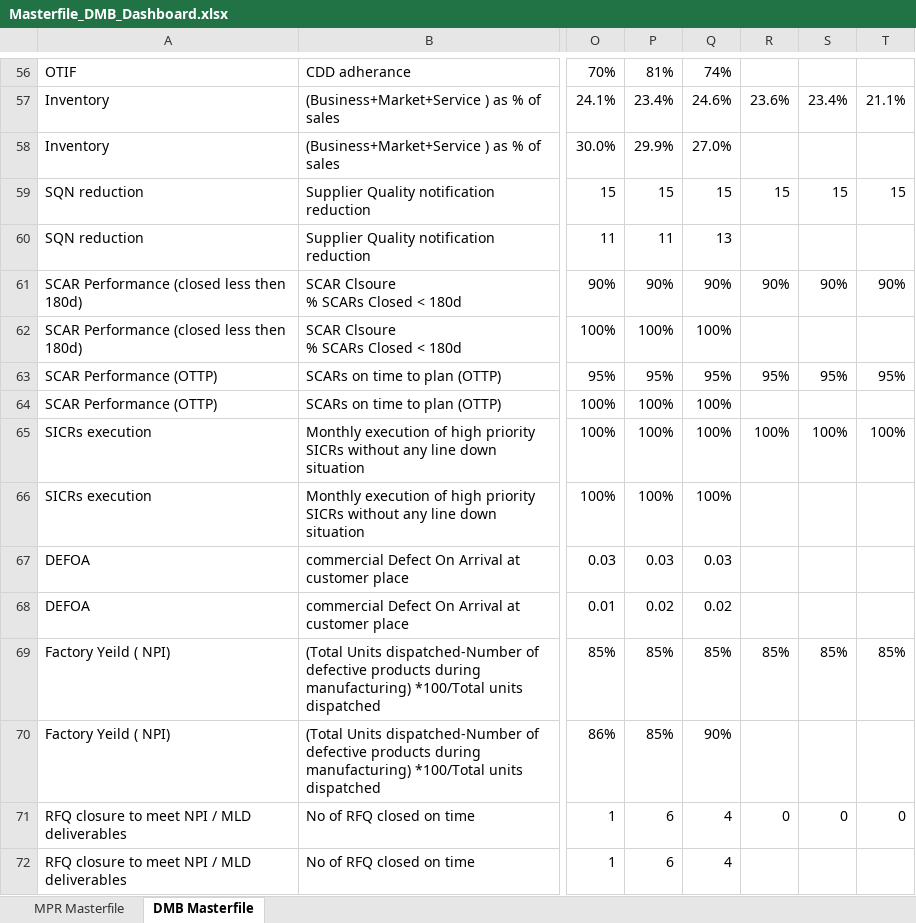
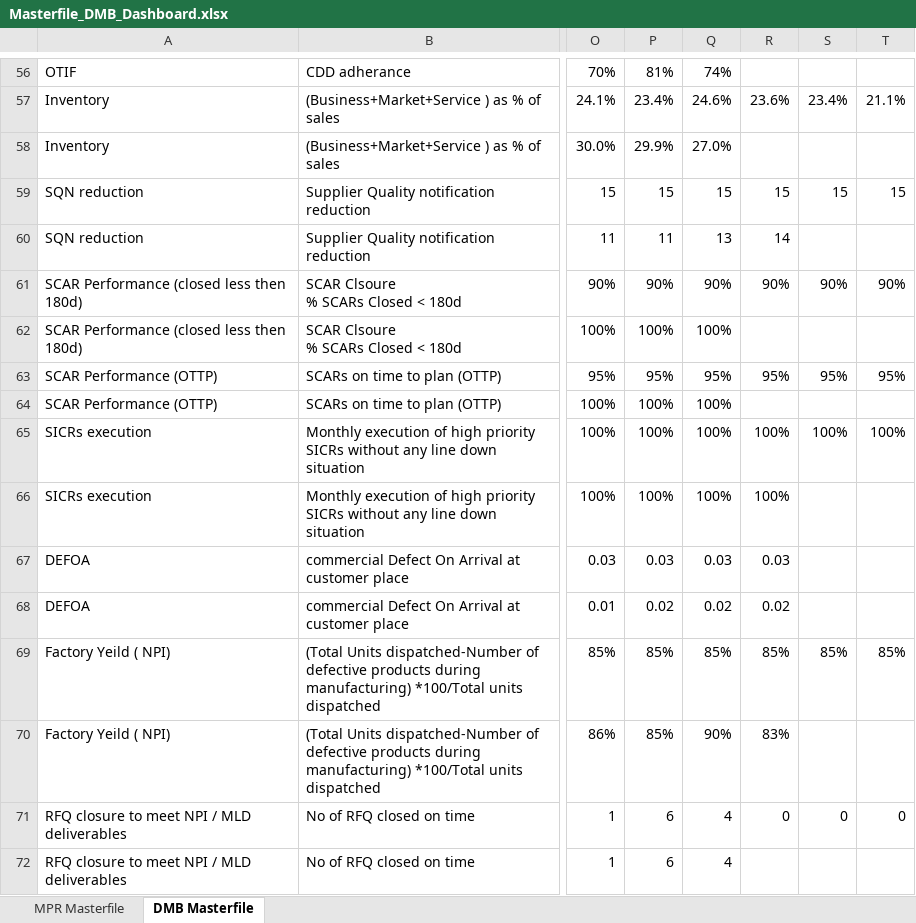
Before and after one commit to pratibha131/DMB-Dashboard, an Excel workbook: data/Masterfile_DMB_Dashboard.xlsx, sheet DMB Masterfile, drawn as a sheet; only a part is shown, gaps mark what is left out; values as stored, in another font and other column widths than the file's, no borders; table styles not drawn; the diff names each change by its address in the sheet, - before the commit and + after, or states it on an @@ line.

Commit message:
Auto-sync Masterfile_DMB_Dashboard.xlsx from SharePoint via live sync [skip ci]

```diff
--- a/data/Masterfile_DMB_Dashboard.xlsx (sheet DMB Masterfile)
+++ b/data/Masterfile_DMB_Dashboard.xlsx (sheet DMB Masterfile)
-R60: (empty)
+R60: 14
-R66: (empty)
+R66: 100%
-R67: (empty)
+R67: 0.03
-R68: (empty)
+R68: 0.02
-R70: (empty)
+R70: 83%
```
